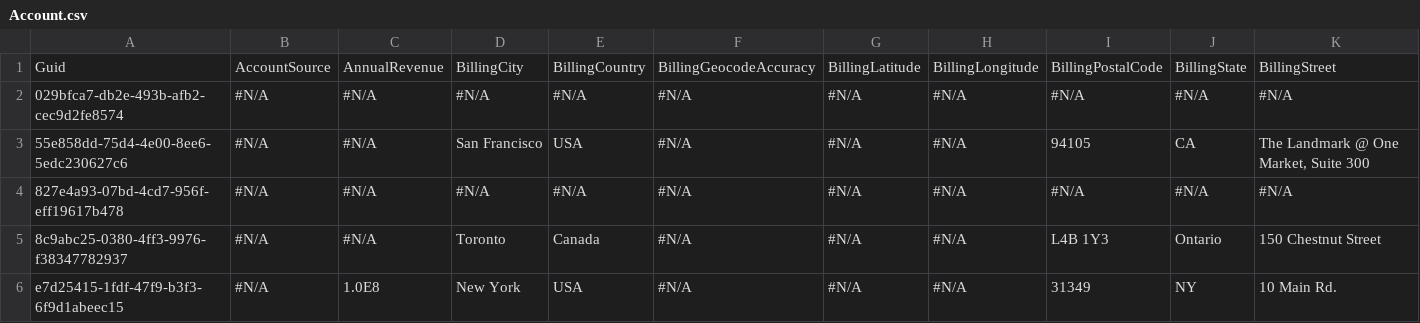
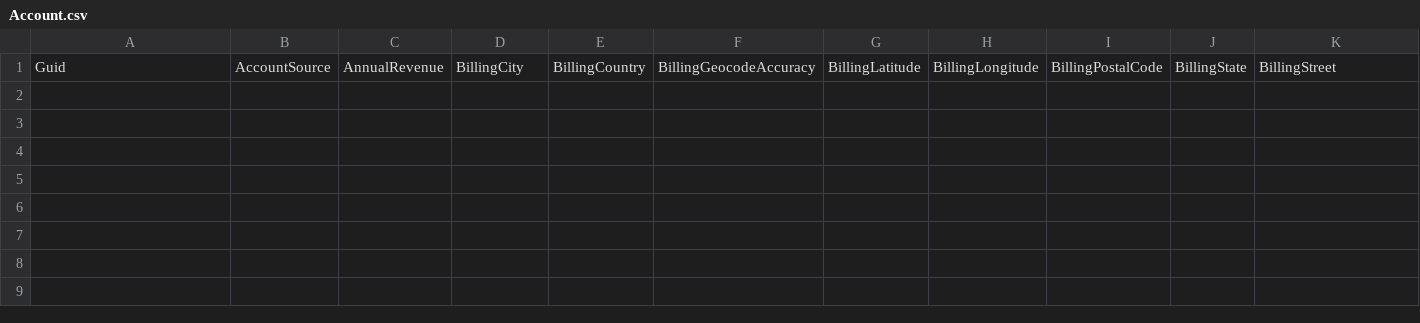
Before and after one commit to Prodlymoover/CPQTest4, a CSV file: Account.csv, drawn as a sheet; only a part is shown; rows hold the shown columns only; the diff names each change by its address in the sheet, - before the commit and + after, or states it on an @@ line.

Commit message:
Update Account.csv

```diff
--- a/Account.csv
+++ b/Account.csv
-row 2: 029bfca7-db2e-493b-afb2-cec9d2fe8574 | #N/A | #N/A | #N/A | #N/A | #N/A | #N/A | #N/A | #N/A | #N/A | #N/A
-row 3: 55e858dd-75d4-4e00-8ee6-5edc230627c6 | #N/A | #N/A | San Francisco | USA | #N/A | #N/A | #N/A | 94105 | CA | The Landmark @ One Market, Suite 300
-row 4: 827e4a93-07bd-4cd7-956f-eff19617b478 | #N/A | #N/A | #N/A | #N/A | #N/A | #N/A | #N/A | #N/A | #N/A | #N/A
-row 5: 8c9abc25-0380-4ff3-9976-f38347782937 | #N/A | #N/A | Toronto | Canada | #N/A | #N/A | #N/A | L4B 1Y3 | Ontario | 150 Chestnut Street
-row 6: e7d25415-1fdf-47f9-b3f3-6f9d1abeec15 | #N/A | 1.0E8 | New York | USA | #N/A | #N/A | #N/A | 31349 | NY | 10 Main Rd.
```
